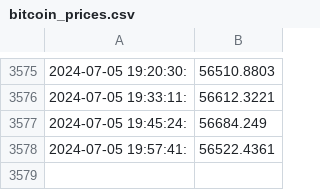
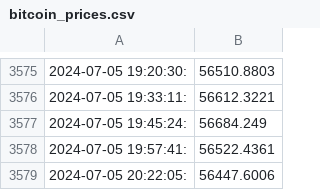
Before and after one commit to pretinho100/gha-Monday, a CSV file: bitcoin_prices.csv, drawn as a sheet; only a part is shown, gaps mark what is left out; the diff names each change by its address in the sheet, - before the commit and + after, or states it on an @@ line.

Commit message:
Update bitcoin_prices.csv with new prices

```diff
--- a/bitcoin_prices.csv
+++ b/bitcoin_prices.csv
+row 3579: 2024-07-05 20:22:05: | 56447.6006
```
